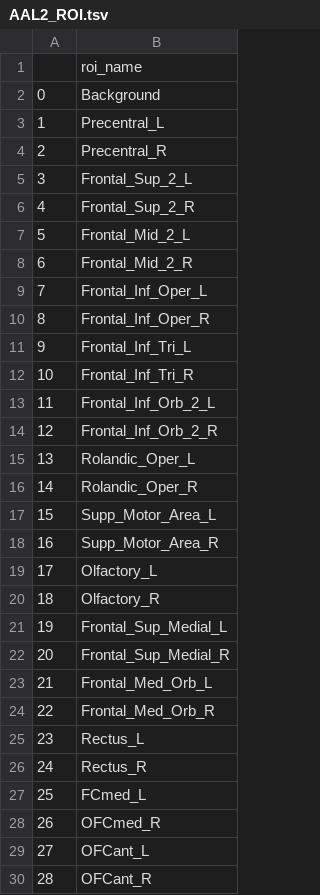
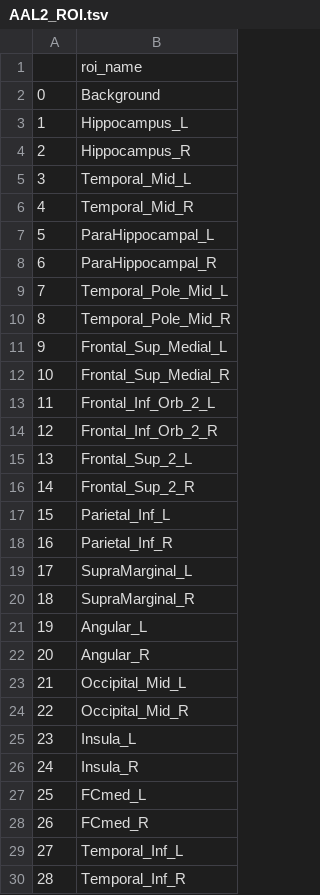
Before and after one commit to aramis-lab/clinica, a TSV file: clinica/resources/atlases_spm/AAL2_ROI.tsv, drawn as a sheet; only a part is shown; the diff covers the shown part only.

```diff
--- a/clinica/resources/atlases_spm/AAL2_ROI.tsv
+++ b/clinica/resources/atlases_spm/AAL2_ROI.tsv
@@ -2,29 +2,29 @@
 0	Background
-1	Precentral_L
-2	Precentral_R
-3	Frontal_Sup_2_L
-4	Frontal_Sup_2_R
-5	Frontal_Mid_2_L
-6	Frontal_Mid_2_R
-7	Frontal_Inf_Oper_L
-8	Frontal_Inf_Oper_R
-9	Frontal_Inf_Tri_L
-10	Frontal_Inf_Tri_R
+1	Hippocampus_L
+2	Hippocampus_R
+3	Temporal_Mid_L
+4	Temporal_Mid_R
+5	ParaHippocampal_L
+6	ParaHippocampal_R
+7	Temporal_Pole_Mid_L
+8	Temporal_Pole_Mid_R
+9	Frontal_Sup_Medial_L
+10	Frontal_Sup_Medial_R
 11	Frontal_Inf_Orb_2_L
 12	Frontal_Inf_Orb_2_R
-13	Rolandic_Oper_L
-14	Rolandic_Oper_R
-15	Supp_Motor_Area_L
-16	Supp_Motor_Area_R
-17	Olfactory_L
-18	Olfactory_R
-19	Frontal_Sup_Medial_L
-20	Frontal_Sup_Medial_R
-21	Frontal_Med_Orb_L
-22	Frontal_Med_Orb_R
-23	Rectus_L
-24	Rectus_R
+13	Frontal_Sup_2_L
+14	Frontal_Sup_2_R
+15	Parietal_Inf_L
+16	Parietal_Inf_R
+17	SupraMarginal_L
+18	SupraMarginal_R
+19	Angular_L
+20	Angular_R
+21	Occipital_Mid_L
+22	Occipital_Mid_R
+23	Insula_L
+24	Insula_R
 25	FCmed_L
-26	OFCmed_R
-27	OFCant_L
-28	OFCant_R
+26	FCmed_R
+27	Temporal_Inf_L
+28	Temporal_Inf_R
```
Also changed, not shown: 90 edited cells elsewhere in this file, 1 other file.
